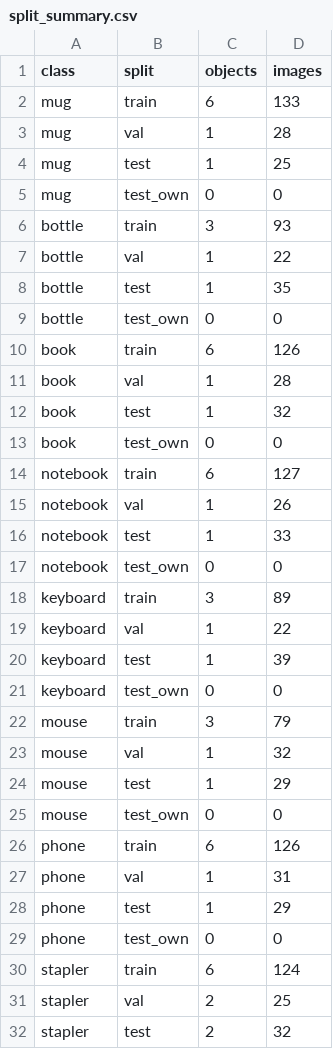
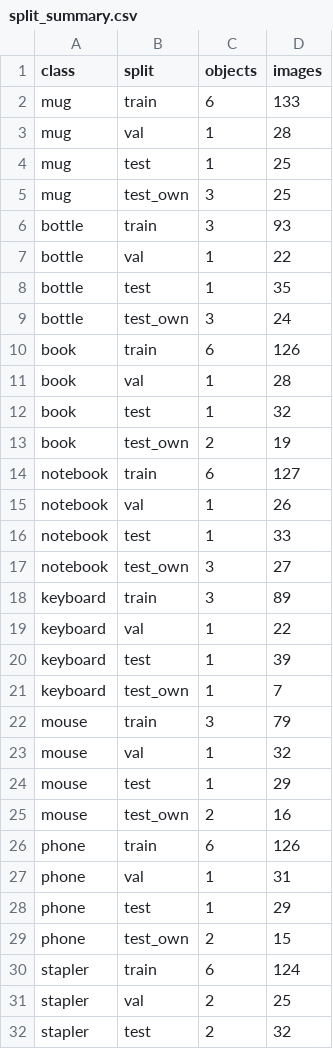
Before and after one commit to zebkay/PDE3802_ASSESSMENT1, a CSV file: data/split_summary.csv, drawn as a sheet; only a part is shown; the diff covers the shown part only.

Commit message:
Update split summary

```diff
--- a/data/split_summary.csv
+++ b/data/split_summary.csv
@@ -4,3 +4,3 @@ mug,val,1,28
 mug,test,1,25
-mug,test_own,0,0
+mug,test_own,3,25
 bottle,train,3,93
@@ -8,3 +8,3 @@ bottle,val,1,22
 bottle,test,1,35
-bottle,test_own,0,0
+bottle,test_own,3,24
 book,train,6,126
@@ -12,3 +12,3 @@ book,val,1,28
 book,test,1,32
-book,test_own,0,0
+book,test_own,2,19
 notebook,train,6,127
@@ -16,3 +16,3 @@ notebook,val,1,26
 notebook,test,1,33
-notebook,test_own,0,0
+notebook,test_own,3,27
 keyboard,train,3,89
@@ -20,3 +20,3 @@ keyboard,val,1,22
 keyboard,test,1,39
-keyboard,test_own,0,0
+keyboard,test_own,1,7
 mouse,train,3,79
@@ -24,3 +24,3 @@ mouse,val,1,32
 mouse,test,1,29
-mouse,test_own,0,0
+mouse,test_own,2,16
 phone,train,6,126
@@ -28,3 +28,3 @@ phone,val,1,31
 phone,test,1,29
-phone,test_own,0,0
+phone,test_own,2,15
 stapler,train,6,124
```
Also changed, not shown: 4 edited cells elsewhere in this file.
